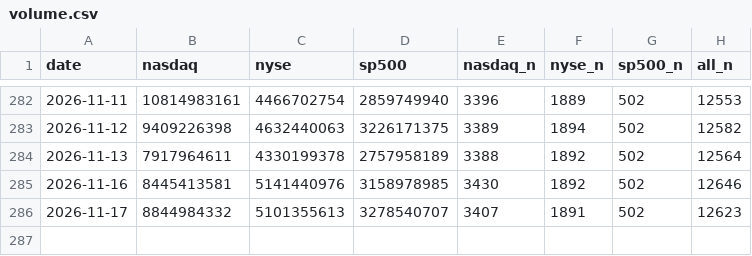
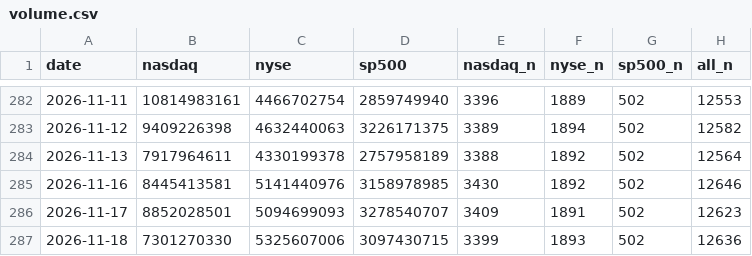
Before and after one commit to ytigerk/stock-tools, a CSV file: distribution/volume.csv, drawn as a sheet; only a part is shown, gaps mark what is left out.

```diff
--- a/distribution/volume.csv
+++ b/distribution/volume.csv
@@ -285,2 +285,3 @@ date,nasdaq,nyse,sp500,nasdaq_n,nyse_n,sp500_n,all_n
 2026-11-16,8445413581,5141440976,3158978985,3430,1892,502,12646
-2026-11-17,8844984332,5101355613,3278540707,3407,1891,502,12623
+2026-11-17,8852028501,5094699093,3278540707,3409,1891,502,12623
+2026-11-18,7301270330,5325607006,3097430715,3399,1893,502,12636
```
Also changed, not shown: distribution/history.csv, 1 other file.
